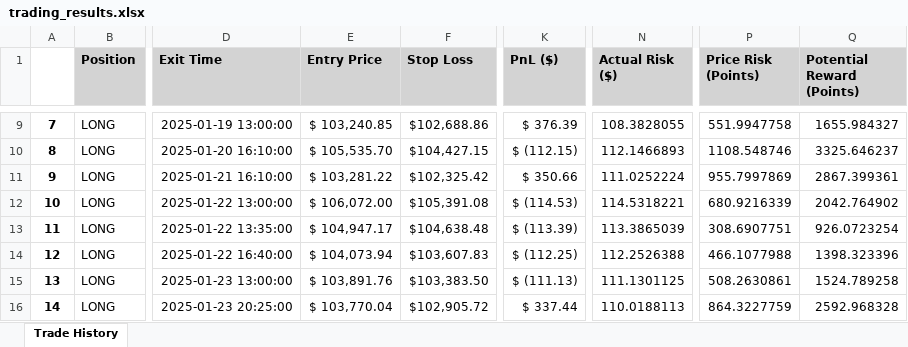
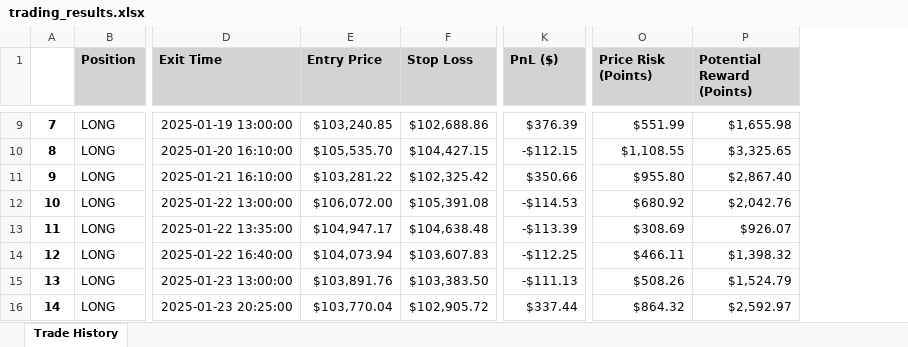
Before and after one commit to GuilleMGN/strategy, an Excel workbook: trading_results.xlsx, sheet Trade History, drawn as a sheet; only a part is shown, gaps mark what is left out; values as stored, in another font and other column widths than the file's, no borders; removed rows and columns are numbered as before the commit, all else as after; the diff covers the shown part only; the diff names each change by its address in the sheet, - before the commit and + after, or states it on an @@ line.

```diff
--- a/trading_results.xlsx (sheet Trade History)
+++ b/trading_results.xlsx (sheet Trade History)
-column N (Actual Risk ($)), rows 9-16: 108.3828055 | 112.1466893 | 111.0252224 | 114.5318221 | 113.3865039 | 112.2526388 | 111.1301125 | 110.0188113
-E9 (Entry Price): $ 103,240.85
+E9 (Entry Price): $103,240.85
-K9 (PnL ($)): $ 376.39
+K9 (PnL ($)): $376.39
-O9 (Price Risk (Points)): 551.9947758
+O9 (Price Risk (Points)): $551.99
-P9 (Potential Reward (Points)): 1655.984327
+P9 (Potential Reward (Points)): $1,655.98
-E10 (Entry Price): $ 105,535.70
+E10 (Entry Price): $105,535.70
-K10 (PnL ($)): $ (112.15)
+K10 (PnL ($)): -$112.15
-O10 (Price Risk (Points)): 1108.548746
+O10 (Price Risk (Points)): $1,108.55
-P10 (Potential Reward (Points)): 3325.646237
+P10 (Potential Reward (Points)): $3,325.65
-E11 (Entry Price): $ 103,281.22
+E11 (Entry Price): $103,281.22
-K11 (PnL ($)): $ 350.66
+K11 (PnL ($)): $350.66
-O11 (Price Risk (Points)): 955.7997869
+O11 (Price Risk (Points)): $955.80
-P11 (Potential Reward (Points)): 2867.399361
+P11 (Potential Reward (Points)): $2,867.40
-E12 (Entry Price): $ 106,072.00
+E12 (Entry Price): $106,072.00
-K12 (PnL ($)): $ (114.53)
+K12 (PnL ($)): -$114.53
-O12 (Price Risk (Points)): 680.9216339
+O12 (Price Risk (Points)): $680.92
-P12 (Potential Reward (Points)): 2042.764902
+P12 (Potential Reward (Points)): $2,042.76
-E13 (Entry Price): $ 104,947.17
+E13 (Entry Price): $104,947.17
-K13 (PnL ($)): $ (113.39)
+K13 (PnL ($)): -$113.39
-O13 (Price Risk (Points)): 308.6907751
+O13 (Price Risk (Points)): $308.69
-P13 (Potential Reward (Points)): 926.0723254
+P13 (Potential Reward (Points)): $926.07
-E14 (Entry Price): $ 104,073.94
+E14 (Entry Price): $104,073.94
-K14 (PnL ($)): $ (112.25)
+K14 (PnL ($)): -$112.25
-O14 (Price Risk (Points)): 466.1077988
+O14 (Price Risk (Points)): $466.11
-P14 (Potential Reward (Points)): 1398.323396
+P14 (Potential Reward (Points)): $1,398.32
-E15 (Entry Price): $ 103,891.76
+E15 (Entry Price): $103,891.76
-K15 (PnL ($)): $ (111.13)
+K15 (PnL ($)): -$111.13
-O15 (Price Risk (Points)): 508.2630861
+O15 (Price Risk (Points)): $508.26
-P15 (Potential Reward (Points)): 1524.789258
+P15 (Potential Reward (Points)): $1,524.79
-E16 (Entry Price): $ 103,770.04
+E16 (Entry Price): $103,770.04
-K16 (PnL ($)): $ 337.44
+K16 (PnL ($)): $337.44
-O16 (Price Risk (Points)): 864.3227759
+O16 (Price Risk (Points)): $864.32
-P16 (Potential Reward (Points)): 2592.968328
+P16 (Potential Reward (Points)): $2,592.97
```
Also changed, not shown: 112 edited cells elsewhere in this sheet.
